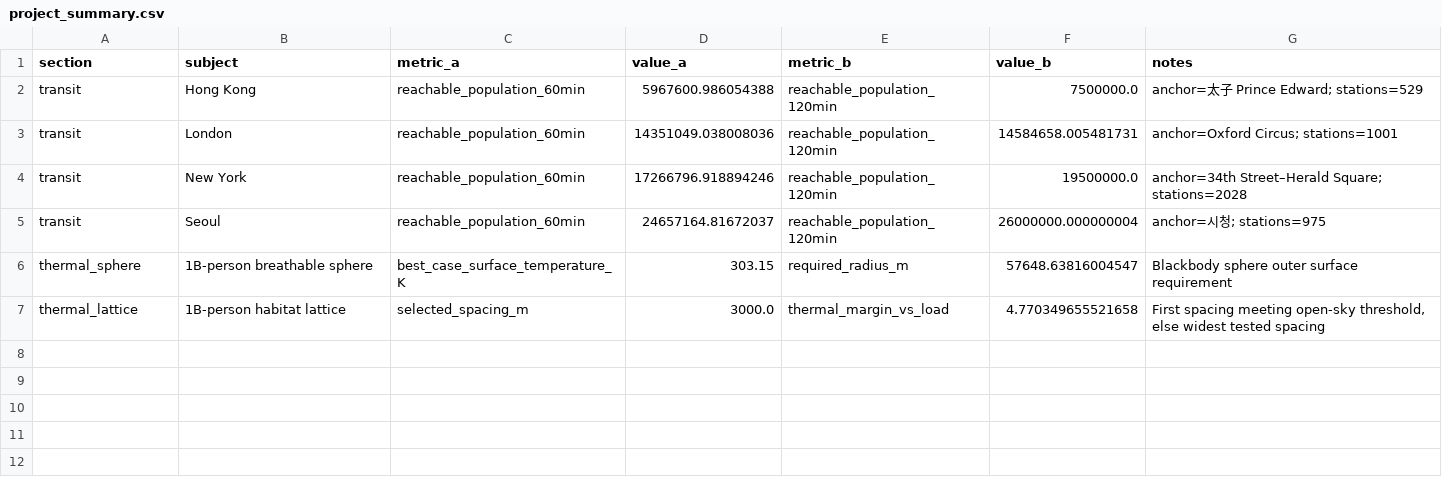
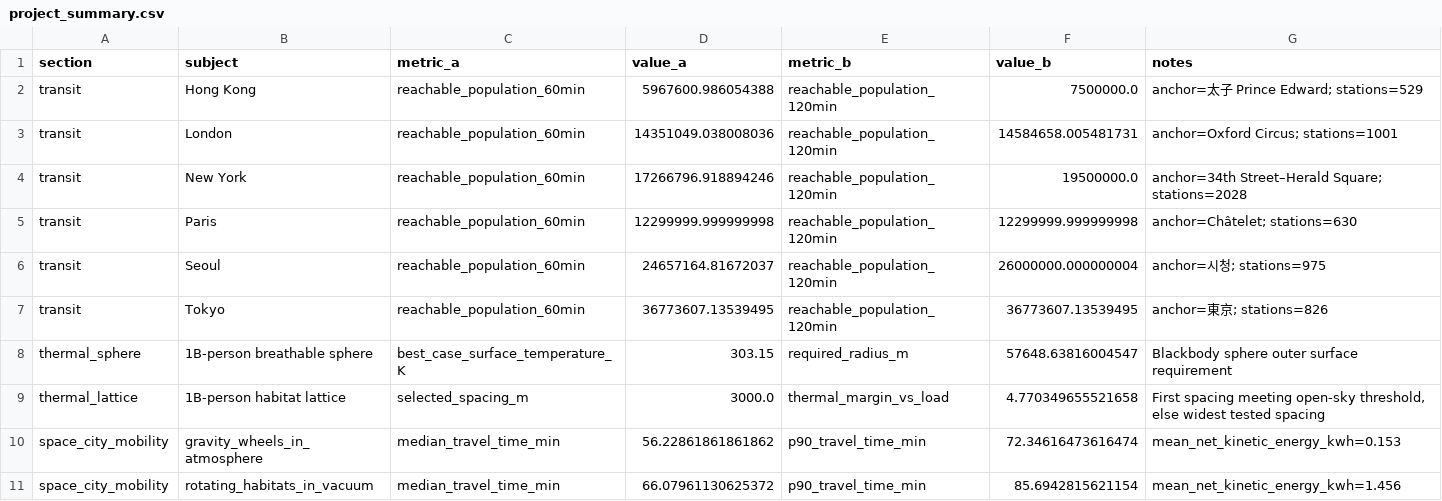
Before and after one commit to AlanCoding/gravitational-balloon-mathematics, a CSV file: transit/transit_argument/outputs/tables/project_summary.csv, drawn as a sheet.

Commit message:
Data on billion space city scenarios

```diff
--- a/transit/transit_argument/outputs/tables/project_summary.csv
+++ b/transit/transit_argument/outputs/tables/project_summary.csv
@@ -4,4 +4,8 @@ transit,London,reachable_population_60min,14351049.038008036,reachable_populatio
 transit,New York,reachable_population_60min,17266796.918894246,reachable_population_120min,19500000.0,anchor=34th Street–Herald Square; stations=2028
+transit,Paris,reachable_population_60min,12299999.999999998,reachable_population_120min,12299999.999999998,anchor=Châtelet; stations=630
 transit,Seoul,reachable_population_60min,24657164.81672037,reachable_population_120min,26000000.000000004,anchor=시청; stations=975
+transit,Tokyo,reachable_population_60min,36773607.13539495,reachable_population_120min,36773607.13539495,anchor=東京; stations=826
 thermal_sphere,1B-person breathable sphere,best_case_surface_temperature_K,303.15,required_radius_m,57648.63816004547,Blackbody sphere outer surface requirement
 thermal_lattice,1B-person habitat lattice,selected_spacing_m,3000.0,thermal_margin_vs_load,4.770349655521658,"First spacing meeting open-sky threshold, else widest tested spacing"
+space_city_mobility,gravity_wheels_in_atmosphere,median_travel_time_min,56.22861861861862,p90_travel_time_min,72.34616473616474,mean_net_kinetic_energy_kwh=0.153
+space_city_mobility,rotating_habitats_in_vacuum,median_travel_time_min,66.07961130625372,p90_travel_time_min,85.6942815621154,mean_net_kinetic_energy_kwh=1.456
```
Also changed, not shown: 18 other files.
